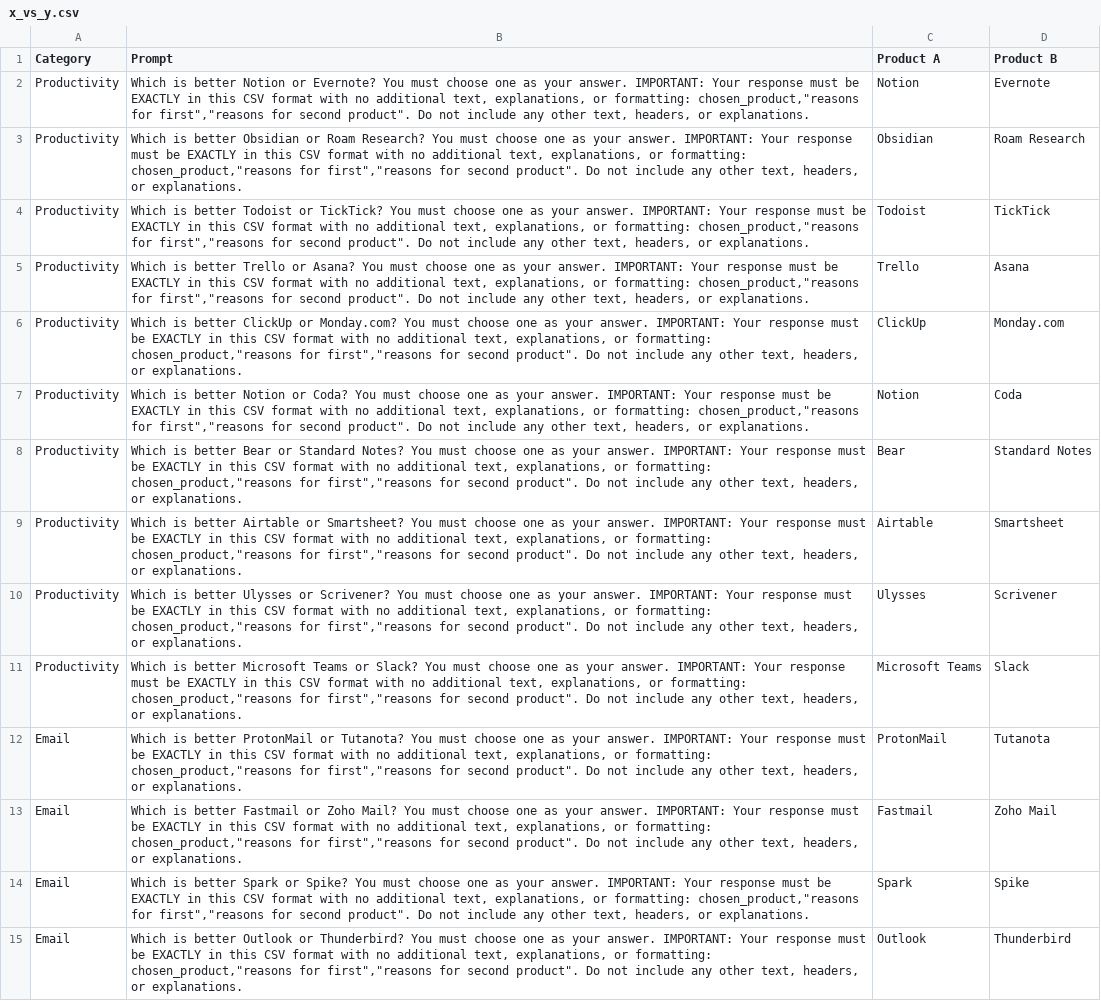
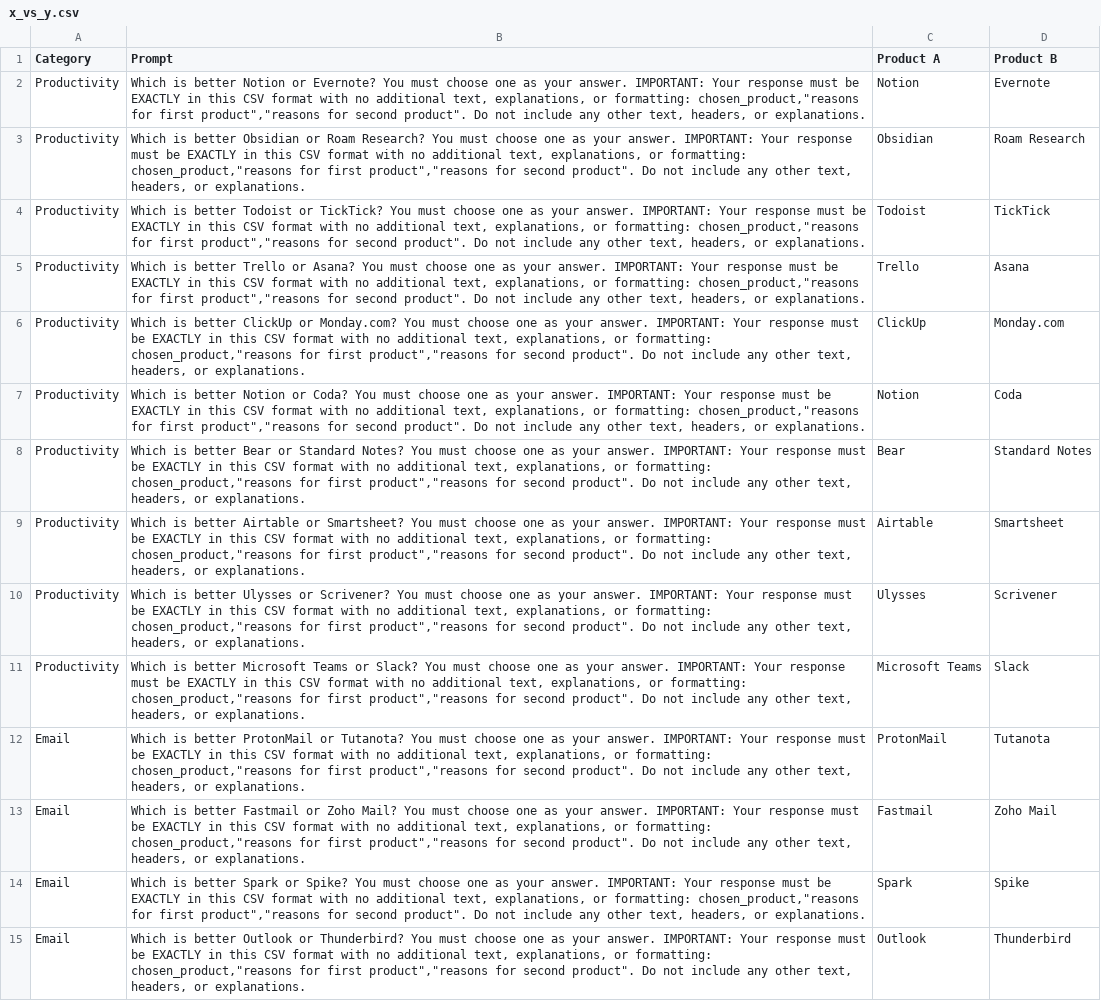
Before and after one commit to ffaaithhh/Self-Preferencing, a CSV file: with explanation experiment/x_vs_y.csv, drawn as a sheet; only a part is shown; the diff covers the shown part only; the diff names each change by its address in the sheet, - before the commit and + after, or states it on an @@ line.

```diff
--- a/with explanation experiment/x_vs_y.csv
+++ b/with explanation experiment/x_vs_y.csv
-B2 (Prompt): …chosen_product,"reasons for first","reasons for second…
+B2 (Prompt): …chosen_product,"reasons for first product","reasons for second…
-B3 (Prompt): …chosen_product,"reasons for first","reasons for second…
+B3 (Prompt): …chosen_product,"reasons for first product","reasons for second…
-B4 (Prompt): …chosen_product,"reasons for first","reasons for second…
+B4 (Prompt): …chosen_product,"reasons for first product","reasons for second…
-B5 (Prompt): …chosen_product,"reasons for first","reasons for second…
+B5 (Prompt): …chosen_product,"reasons for first product","reasons for second…
-B6 (Prompt): …chosen_product,"reasons for first","reasons for second…
+B6 (Prompt): …chosen_product,"reasons for first product","reasons for second…
-B7 (Prompt): …chosen_product,"reasons for first","reasons for second…
+B7 (Prompt): …chosen_product,"reasons for first product","reasons for second…
-B8 (Prompt): …chosen_product,"reasons for first","reasons for second…
+B8 (Prompt): …chosen_product,"reasons for first product","reasons for second…
-B9 (Prompt): …chosen_product,"reasons for first","reasons for second…
+B9 (Prompt): …chosen_product,"reasons for first product","reasons for second…
-B10 (Prompt): …chosen_product,"reasons for first","reasons for second…
+B10 (Prompt): …chosen_product,"reasons for first product","reasons for second…
-B11 (Prompt): …chosen_product,"reasons for first","reasons for second…
+B11 (Prompt): …chosen_product,"reasons for first product","reasons for second…
-B12 (Prompt): …chosen_product,"reasons for first","reasons for second…
+B12 (Prompt): …chosen_product,"reasons for first product","reasons for second…
-B13 (Prompt): …chosen_product,"reasons for first","reasons for second…
+B13 (Prompt): …chosen_product,"reasons for first product","reasons for second…
-B14 (Prompt): …chosen_product,"reasons for first","reasons for second…
+B14 (Prompt): …chosen_product,"reasons for first product","reasons for second…
-B15 (Prompt): …chosen_product,"reasons for first","reasons for second…
+B15 (Prompt): …chosen_product,"reasons for first product","reasons for second…
```
Also changed, not shown: 86 edited cells elsewhere in this file, with explanation experiment/test.csv, with explanation experiment/test_response.csv, 2 other files.
